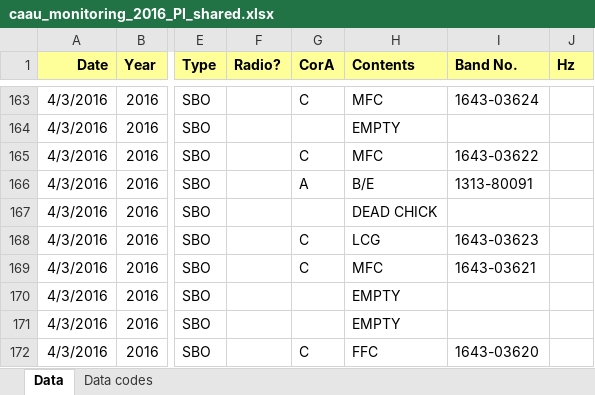
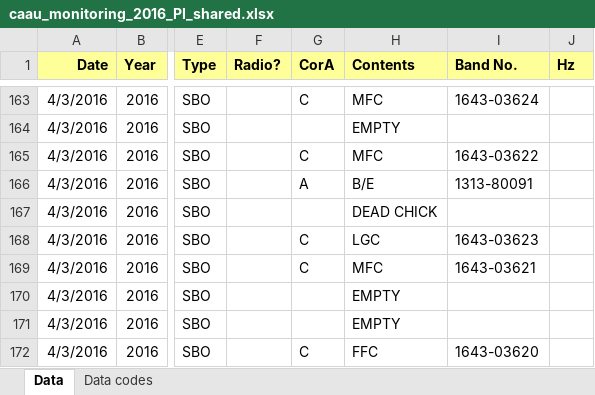
Before and after one commit to mczapanskiy-usgs/WERC-SC, an Excel workbook: caau_monitoring_2016_PI_shared.xlsx, sheet Data, drawn as a sheet; only a part is shown, gaps mark what is left out; values as stored, in another font and other column widths than the file's, no borders; the diff covers the shown part only; the diff names each change by its address in the sheet, - before the commit and + after, or states it on an @@ line.

Commit message:
proofed May CAAU box check data

```diff
--- a/caau_monitoring_2016_PI_shared.xlsx (sheet Data)
+++ b/caau_monitoring_2016_PI_shared.xlsx (sheet Data)
-H168 (Contents): LCG
+H168 (Contents): LGC
```
Also changed, not shown: 5 edited cells elsewhere in this sheet.
